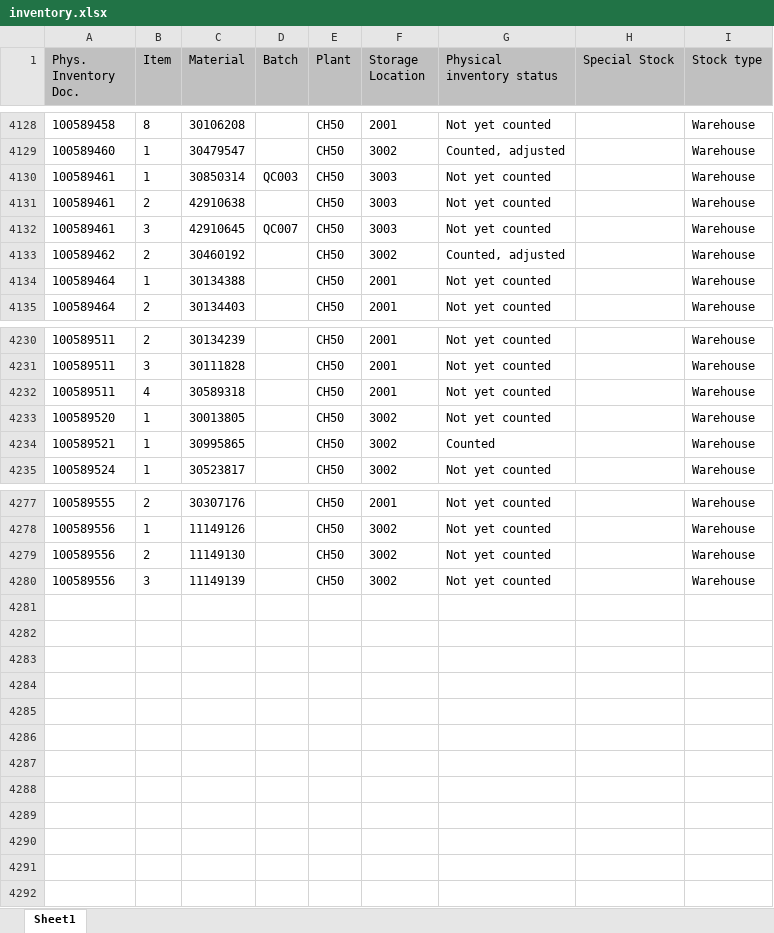
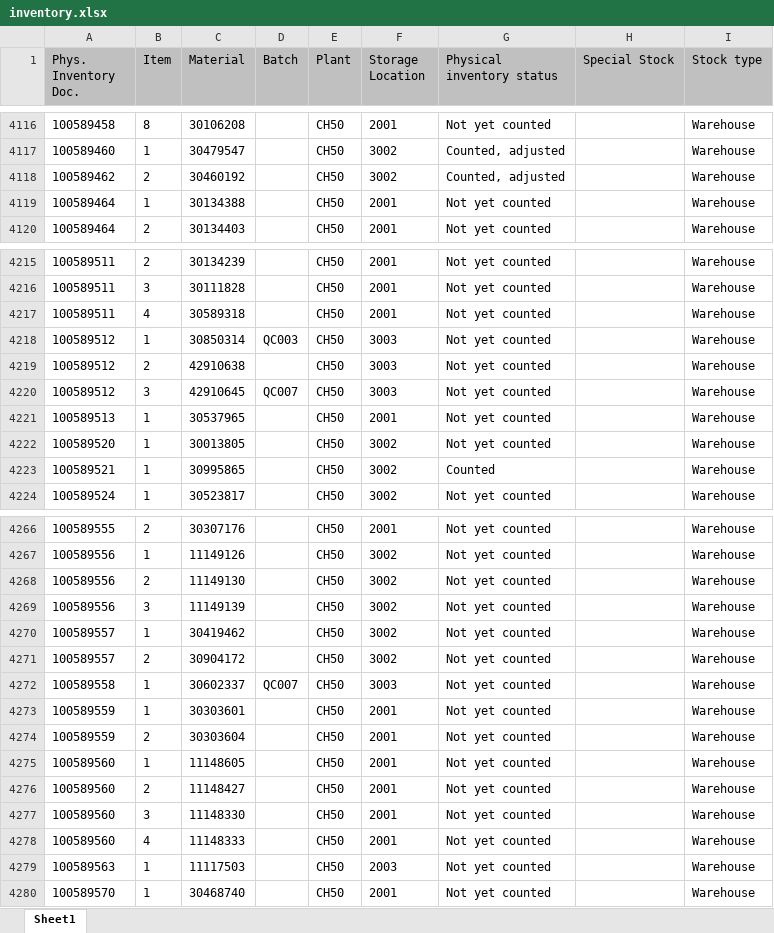
Before and after one commit to Karimbalestrero/Inventory-Dashboard, an Excel workbook: data/inventory.xlsx, sheet Sheet1, drawn as a sheet; only a part is shown, gaps mark what is left out; values as stored, in another font and other column widths than the file's, no borders; removed rows and columns are numbered as before the commit, all else as after; the diff covers the shown part only; the diff names each change by its address in the sheet, - before the commit and + after, or states it on an @@ line.

Commit message:
Inventurdaten automatisch aktualisiert

```diff
--- a/data/inventory.xlsx (sheet Sheet1)
+++ b/data/inventory.xlsx (sheet Sheet1)
-row 4130: 100589461 | 1 | 30850314 | QC003 | CH50 | 3003 | Not yet counted |  | Warehouse
-row 4131: 100589461 | 2 | 42910638 |  | CH50 | 3003 | Not yet counted |  | Warehouse
-row 4132: 100589461 | 3 | 42910645 | QC007 | CH50 | 3003 | Not yet counted |  | Warehouse
+row 4218: 100589512 | 1 | 30850314 | QC003 | CH50 | 3003 | Not yet counted |  | Warehouse
+row 4219: 100589512 | 2 | 42910638 |  | CH50 | 3003 | Not yet counted |  | Warehouse
+row 4220: 100589512 | 3 | 42910645 | QC007 | CH50 | 3003 | Not yet counted |  | Warehouse
+row 4221: 100589513 | 1 | 30537965 |  | CH50 | 2001 | Not yet counted |  | Warehouse
+row 4270: 100589557 | 1 | 30419462 |  | CH50 | 3002 | Not yet counted |  | Warehouse
+row 4271: 100589557 | 2 | 30904172 |  | CH50 | 3002 | Not yet counted |  | Warehouse
+row 4272: 100589558 | 1 | 30602337 | QC007 | CH50 | 3003 | Not yet counted |  | Warehouse
+row 4273: 100589559 | 1 | 30303601 |  | CH50 | 2001 | Not yet counted |  | Warehouse
+row 4274: 100589559 | 2 | 30303604 |  | CH50 | 2001 | Not yet counted |  | Warehouse
+row 4275: 100589560 | 1 | 11148605 |  | CH50 | 2001 | Not yet counted |  | Warehouse
+row 4276: 100589560 | 2 | 11148427 |  | CH50 | 2001 | Not yet counted |  | Warehouse
+row 4277: 100589560 | 3 | 11148330 |  | CH50 | 2001 | Not yet counted |  | Warehouse
+row 4278: 100589560 | 4 | 11148333 |  | CH50 | 2001 | Not yet counted |  | Warehouse
+row 4279: 100589563 | 1 | 11117503 |  | CH50 | 2003 | Not yet counted |  | Warehouse
+row 4280: 100589570 | 1 | 30468740 |  | CH50 | 2001 | Not yet counted |  | Warehouse
```
Also changed, not shown: 12 removed rows and 111 edited cells elsewhere in this sheet.
